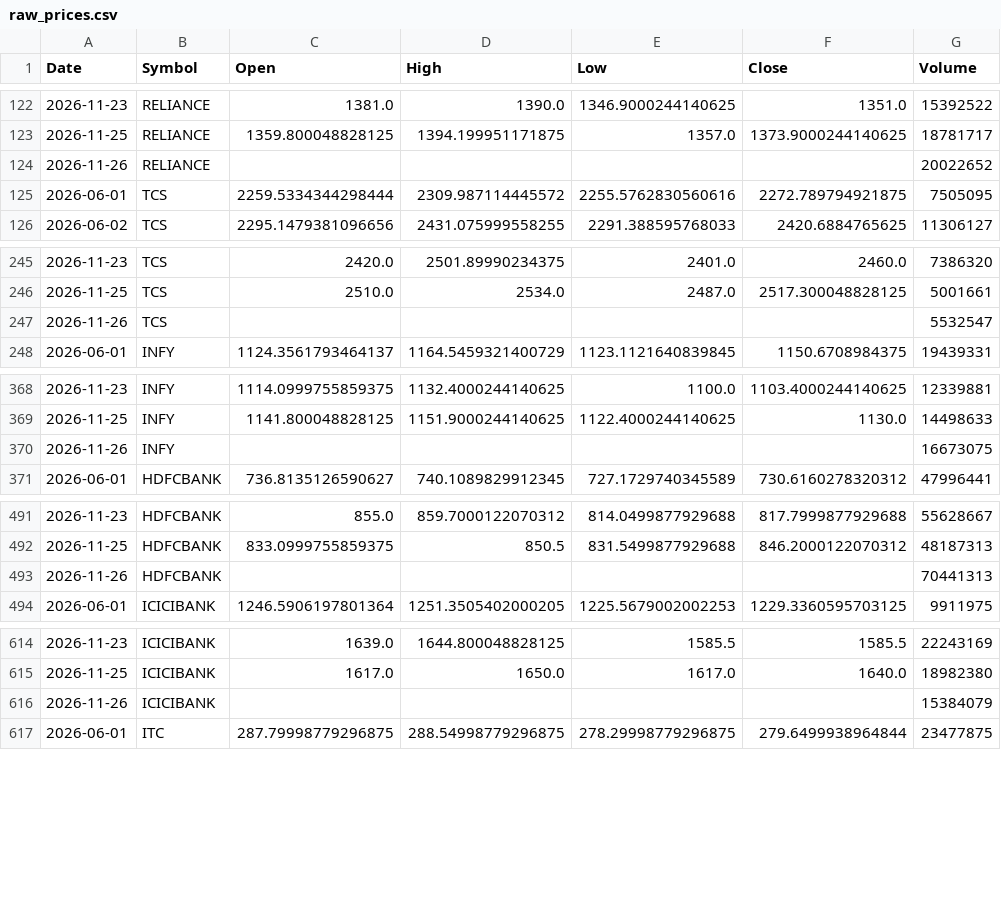
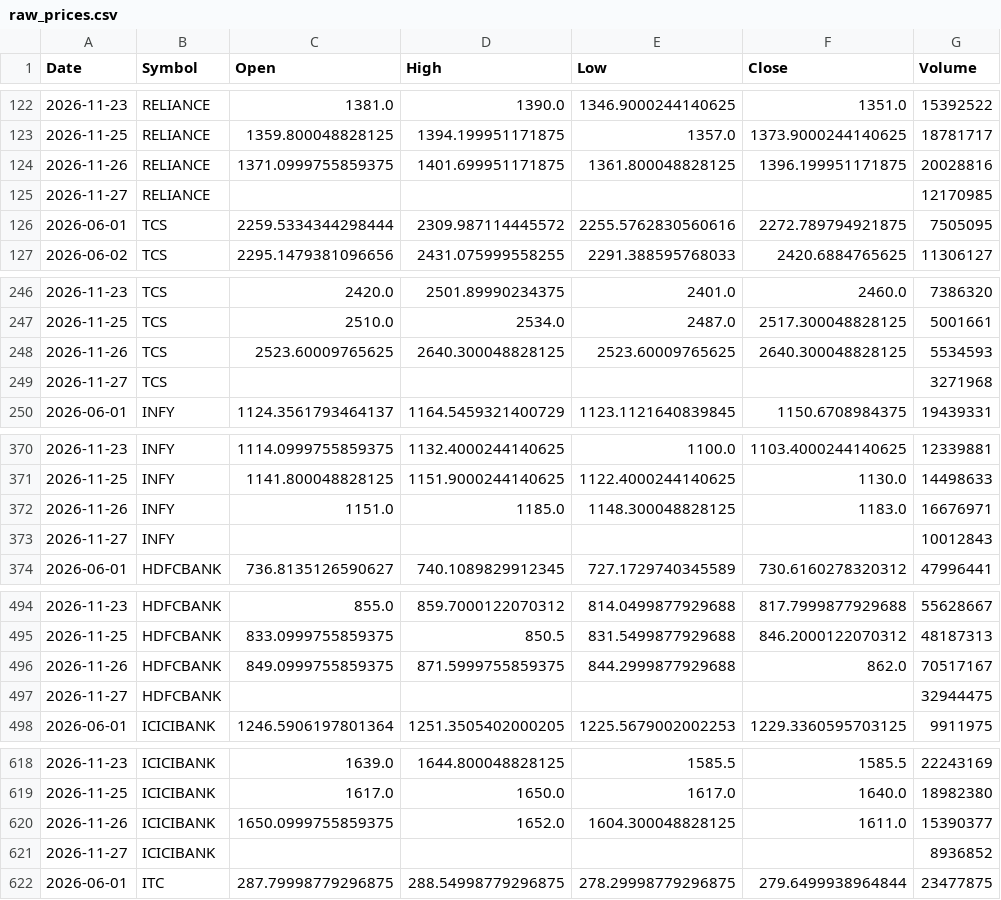
Before and after one commit to aryaRaut/sentiment-correlation-analyzer, a CSV file: data/raw/raw_prices.csv, drawn as a sheet; only a part is shown, gaps mark what is left out; the diff covers the shown part only.

```diff
--- a/data/raw/raw_prices.csv
+++ b/data/raw/raw_prices.csv
@@ -123,3 +123,4 @@ Date,Symbol,Open,High,Low,Close,Volume
 2026-11-25,RELIANCE,1359.800048828125,1394.199951171875,1357.0,1373.9000244140625,18781717
-2026-11-26,RELIANCE,,,,,20022652
+2026-11-26,RELIANCE,1371.0999755859375,1401.699951171875,1361.800048828125,1396.199951171875,20028816
+2026-11-27,RELIANCE,,,,,12170985
 2026-06-01,TCS,2259.5334344298444,2309.987114445572,2255.5762830560616,2272.789794921875,7505095
@@ -246,3 +247,4 @@ Date,Symbol,Open,High,Low,Close,Volume
 2026-11-25,TCS,2510.0,2534.0,2487.0,2517.300048828125,5001661
-2026-11-26,TCS,,,,,5532547
+2026-11-26,TCS,2523.60009765625,2640.300048828125,2523.60009765625,2640.300048828125,5534593
+2026-11-27,TCS,,,,,3271968
 2026-06-01,INFY,1124.3561793464137,1164.5459321400729,1123.1121640839845,1150.6708984375,19439331
@@ -369,3 +371,4 @@ Date,Symbol,Open,High,Low,Close,Volume
 2026-11-25,INFY,1141.800048828125,1151.9000244140625,1122.4000244140625,1130.0,14498633
-2026-11-26,INFY,,,,,16673075
+2026-11-26,INFY,1151.0,1185.0,1148.300048828125,1183.0,16676971
+2026-11-27,INFY,,,,,10012843
 2026-06-01,HDFCBANK,736.8135126590627,740.1089829912345,727.1729740345589,730.6160278320312,47996441
@@ -492,3 +495,4 @@ Date,Symbol,Open,High,Low,Close,Volume
 2026-11-25,HDFCBANK,833.0999755859375,850.5,831.5499877929688,846.2000122070312,48187313
-2026-11-26,HDFCBANK,,,,,70441313
+2026-11-26,HDFCBANK,849.0999755859375,871.5999755859375,844.2999877929688,862.0,70517167
+2026-11-27,HDFCBANK,,,,,32944475
 2026-06-01,ICICIBANK,1246.5906197801364,1251.3505402000205,1225.5679002002253,1229.3360595703125,9911975
@@ -615,3 +619,4 @@ Date,Symbol,Open,High,Low,Close,Volume
 2026-11-25,ICICIBANK,1617.0,1650.0,1617.0,1640.0,18982380
-2026-11-26,ICICIBANK,,,,,15384079
+2026-11-26,ICICIBANK,1650.0999755859375,1652.0,1604.300048828125,1611.0,15390377
+2026-11-27,ICICIBANK,,,,,8936852
 2026-06-01,ITC,287.79998779296875,288.54998779296875,278.29998779296875,279.6499938964844,23477875
```
Also changed, not shown: 16 added rows and 32 edited cells elsewhere in this file, data/processed/processed_dataset.csv, 1 other file.
